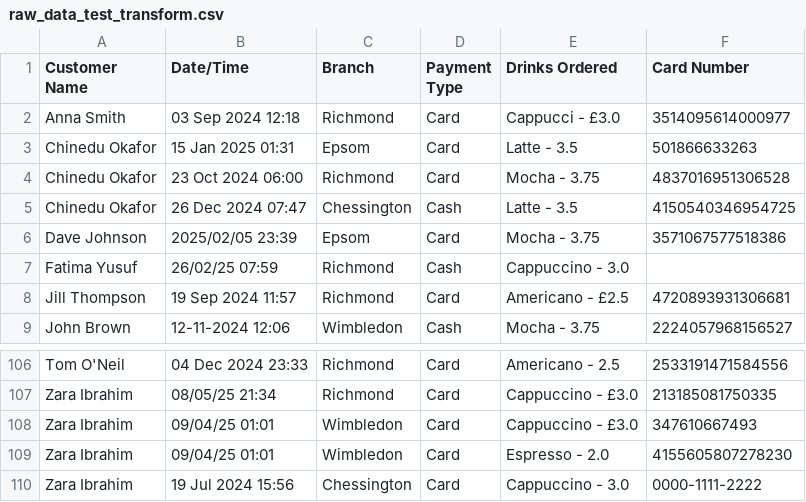
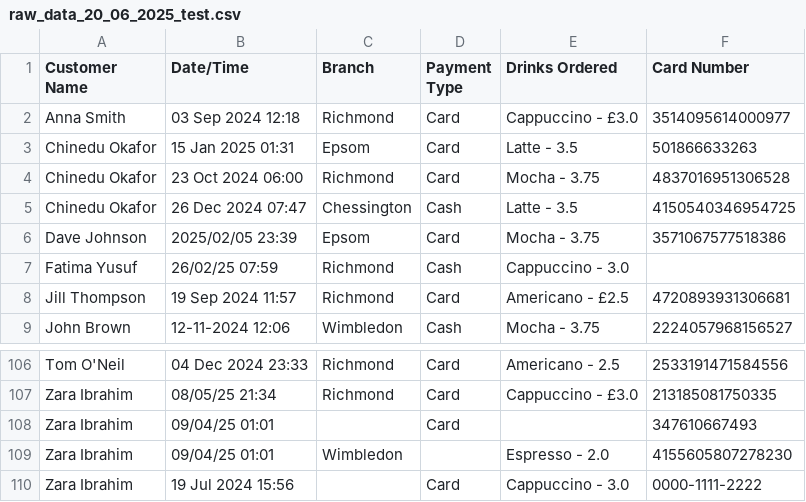
Before and after one commit to Ruth-Fash/etl-pipeline-project, a CSV file: extracted_data/raw_data_20_06_2025_test.csv (was extracted_data/raw_data_test_transform.csv), drawn as a sheet; only a part is shown, gaps mark what is left out.

```diff
--- a/extracted_data/raw_data_test_transform.csv
+++ b/extracted_data/raw_data_20_06_2025_test.csv
@@ -1,3 +1,3 @@
 Customer Name,Date/Time,Branch,Payment Type,Drinks Ordered,Card Number
- Anna Smith ,03 Sep 2024 12:18,Richmond,Card,Cappucci - £3.0,3514095614000977
+ Anna Smith ,03 Sep 2024 12:18,Richmond,Card,Cappuccino - £3.0,3514095614000977
  Chinedu Okafor ,15 Jan 2025 01:31,Epsom,Card,Latte - 3.5,501866633263
@@ -107,4 +107,4 @@ Tom O'Neil,04 Dec 2024 23:33,Richmond,Card,Americano - 2.5,2533191471584556
 Zara Ibrahim,08/05/25 21:34,Richmond,Card,Cappuccino - £3.0,213185081750335
-Zara Ibrahim,09/04/25 01:01, Wimbledon ,Card,Cappuccino - £3.0,347610667493
-Zara Ibrahim,09/04/25 01:01,Wimbledon,Card,Espresso - 2.0,4155605807278230
-Zara Ibrahim,19 Jul 2024 15:56,Chessington,Card,Cappuccino - 3.0,0000-1111-2222
+Zara Ibrahim,09/04/25 01:01,,Card,,347610667493
+Zara Ibrahim,09/04/25 01:01,Wimbledon,,Espresso - 2.0,4155605807278230
+Zara Ibrahim,19 Jul 2024 15:56,,Card,Cappuccino - 3.0,0000-1111-2222
```
Also changed, not shown: valid_drinks_list.csv, 14 other files.
